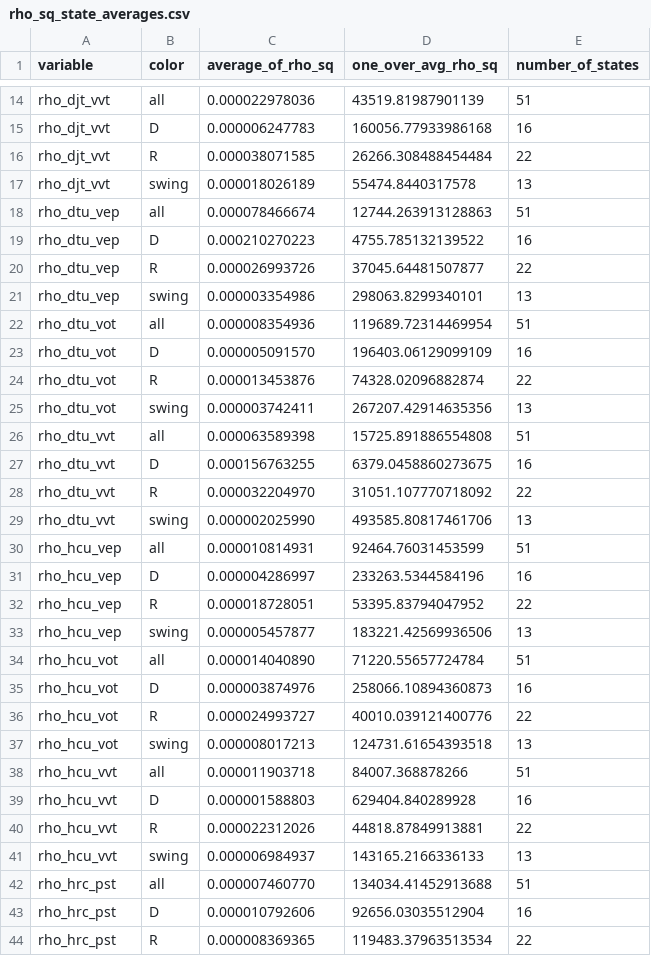
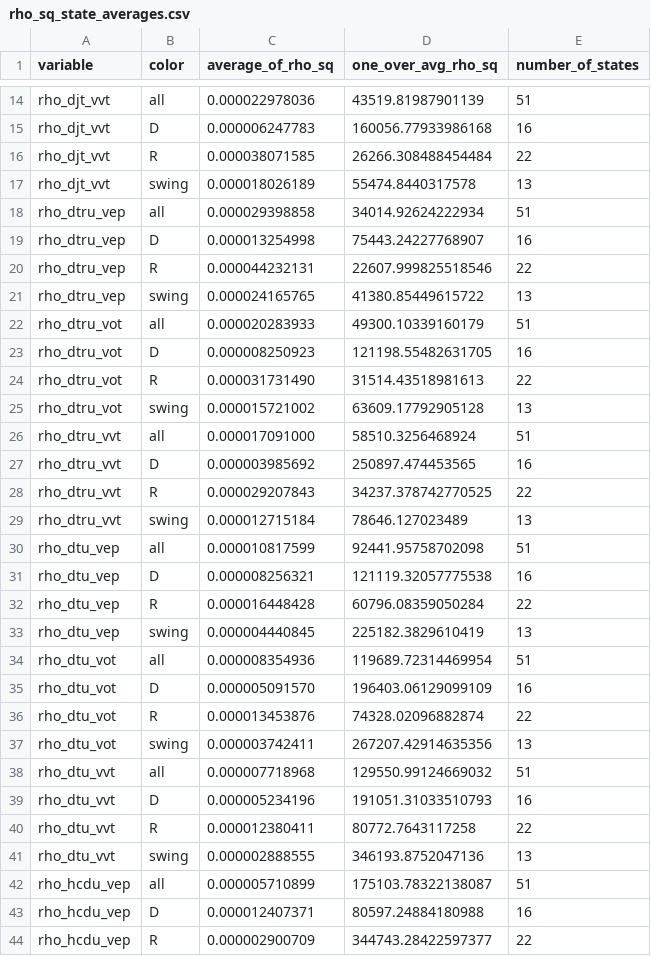
Before and after one commit to kuriwaki/poll_error, a CSV file: data/output/rho_sq_state_averages.csv, drawn as a sheet; only a part is shown, gaps mark what is left out; the shorter side is filled out with more unchanged rows; the diff covers the shown part only.

Commit message:
test to calculate slope for dtru and hcdu

```diff
--- a/data/output/rho_sq_state_averages.csv
+++ b/data/output/rho_sq_state_averages.csv
@@ -17,6 +17,18 @@ rho_djt_vvt,R,0.000038071585,26266.308488454484,22
 rho_djt_vvt,swing,0.000018026189,55474.8440317578,13
-rho_dtu_vep,all,0.000078466674,12744.263913128863,51
-rho_dtu_vep,D,0.000210270223,4755.785132139522,16
-rho_dtu_vep,R,0.000026993726,37045.64481507877,22
-rho_dtu_vep,swing,0.000003354986,298063.8299340101,13
+rho_dtru_vep,all,0.000029398858,34014.92624222934,51
+rho_dtru_vep,D,0.000013254998,75443.24227768907,16
+rho_dtru_vep,R,0.000044232131,22607.999825518546,22
+rho_dtru_vep,swing,0.000024165765,41380.85449615722,13
+rho_dtru_vot,all,0.000020283933,49300.10339160179,51
+rho_dtru_vot,D,0.000008250923,121198.55482631705,16
+rho_dtru_vot,R,0.000031731490,31514.43518981613,22
+rho_dtru_vot,swing,0.000015721002,63609.17792905128,13
+rho_dtru_vvt,all,0.000017091000,58510.3256468924,51
+rho_dtru_vvt,D,0.000003985692,250897.474453565,16
+rho_dtru_vvt,R,0.000029207843,34237.378742770525,22
+rho_dtru_vvt,swing,0.000012715184,78646.127023489,13
+rho_dtu_vep,all,0.000010817599,92441.95758702098,51
+rho_dtu_vep,D,0.000008256321,121119.32057775538,16
+rho_dtu_vep,R,0.000016448428,60796.08359050284,22
+rho_dtu_vep,swing,0.000004440845,225182.3829610419,13
 rho_dtu_vot,all,0.000008354936,119689.72314469954,51
@@ -25,5 +37,8 @@ rho_dtu_vot,R,0.000013453876,74328.02096882874,22
 rho_dtu_vot,swing,0.000003742411,267207.42914635356,13
-rho_dtu_vvt,all,0.000063589398,15725.891886554808,51
-rho_dtu_vvt,D,0.000156763255,6379.0458860273675,16
-rho_dtu_vvt,R,0.000032204970,31051.107770718092,22
-rho_dtu_vvt,swing,0.000002025990,493585.80817461706,13
+rho_dtu_vvt,all,0.000007718968,129550.99124669032,51
+rho_dtu_vvt,D,0.000005234196,191051.31033510793,16
+rho_dtu_vvt,R,0.000012380411,80772.7643117258,22
+rho_dtu_vvt,swing,0.000002888555,346193.8752047136,13
+rho_hcdu_vep,all,0.000005710899,175103.78322138087,51
+rho_hcdu_vep,D,0.000012407371,80597.24884180988,16
+rho_hcdu_vep,R,0.000002900709,344743.28422597377,22
```
Also changed, not shown: 9 added rows elsewhere in this file, 3 other files.
